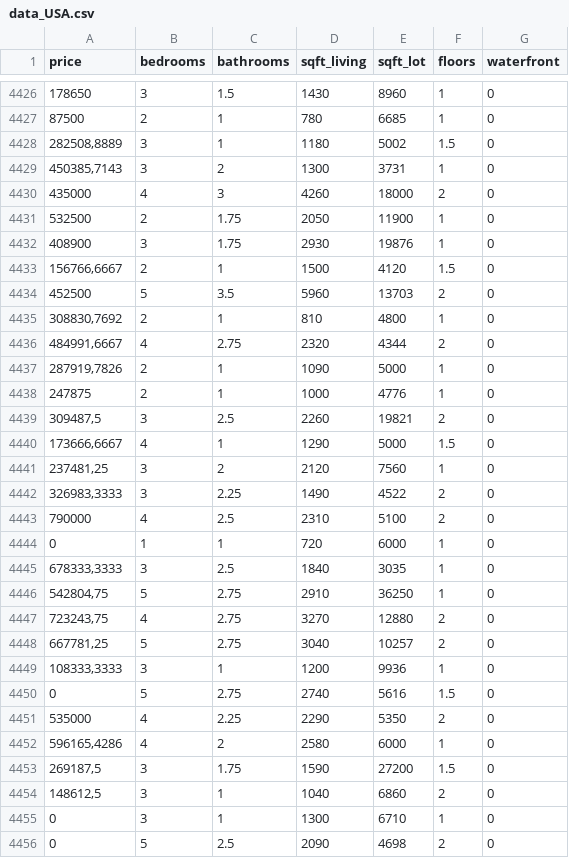
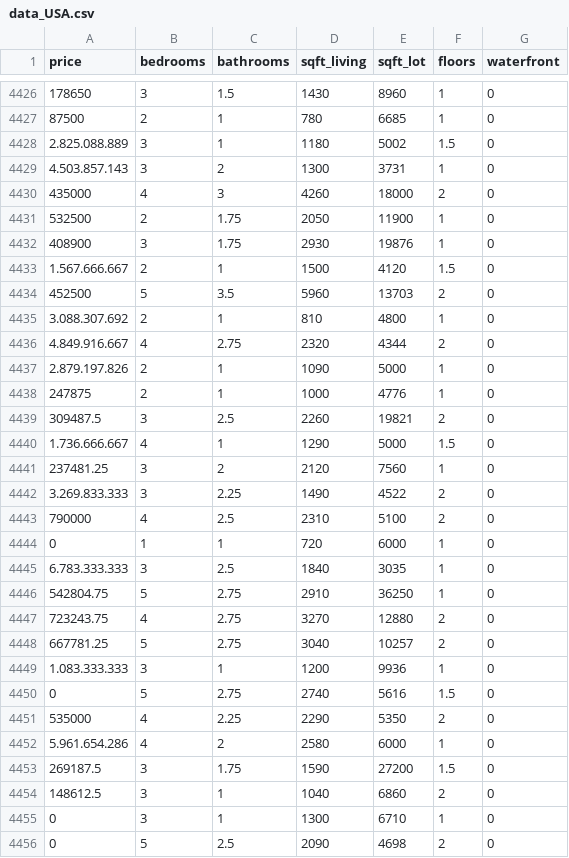
Before and after one commit to schangr/data, a CSV file: data_USA.csv, drawn as a sheet; only a part is shown, gaps mark what is left out; the diff covers the shown part only.

Commit message:
Add files via upload

```diff
--- a/data_USA.csv
+++ b/data_USA.csv
@@ -4427,4 +4427,4 @@
 87500;2;1;780;6685;1;0
-282508,8889;3;1;1180;5002;1.5;0
-450385,7143;3;2;1300;3731;1;0
+2.825.088.889;3;1;1180;5002;1.5;0
+4.503.857.143;3;2;1300;3731;1;0
 435000;4;3;4260;18000;2;0
@@ -4432,24 +4432,24 @@
 408900;3;1.75;2930;19876;1;0
-156766,6667;2;1;1500;4120;1.5;0
+1.567.666.667;2;1;1500;4120;1.5;0
 452500;5;3.5;5960;13703;2;0
-308830,7692;2;1;810;4800;1;0
-484991,6667;4;2.75;2320;4344;2;0
-287919,7826;2;1;1090;5000;1;0
+3.088.307.692;2;1;810;4800;1;0
+4.849.916.667;4;2.75;2320;4344;2;0
+2.879.197.826;2;1;1090;5000;1;0
 247875;2;1;1000;4776;1;0
-309487,5;3;2.5;2260;19821;2;0
-173666,6667;4;1;1290;5000;1.5;0
-237481,25;3;2;2120;7560;1;0
-326983,3333;3;2.25;1490;4522;2;0
+309487.5;3;2.5;2260;19821;2;0
+1.736.666.667;4;1;1290;5000;1.5;0
+237481.25;3;2;2120;7560;1;0
+3.269.833.333;3;2.25;1490;4522;2;0
 790000;4;2.5;2310;5100;2;0
 0;1;1;720;6000;1;0
-678333,3333;3;2.5;1840;3035;1;0
-542804,75;5;2.75;2910;36250;1;0
-723243,75;4;2.75;3270;12880;2;0
-667781,25;5;2.75;3040;10257;2;0
-108333,3333;3;1;1200;9936;1;0
+6.783.333.333;3;2.5;1840;3035;1;0
+542804.75;5;2.75;2910;36250;1;0
+723243.75;4;2.75;3270;12880;2;0
+667781.25;5;2.75;3040;10257;2;0
+1.083.333.333;3;1;1200;9936;1;0
 0;5;2.75;2740;5616;1.5;0
 535000;4;2.25;2290;5350;2;0
-596165,4286;4;2;2580;6000;1;0
-269187,5;3;1.75;1590;27200;1.5;0
-148612,5;3;1;1040;6860;2;0
+5.961.654.286;4;2;2580;6000;1;0
+269187.5;3;1.75;1590;27200;1.5;0
+148612.5;3;1;1040;6860;2;0
 0;3;1;1300;6710;1;0
```
Also changed, not shown: 91 edited cells elsewhere in this file.
